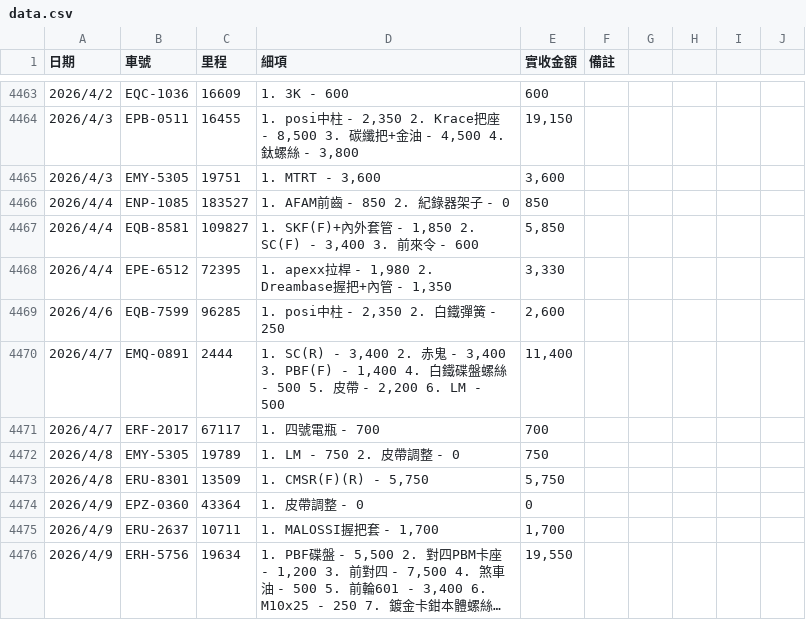
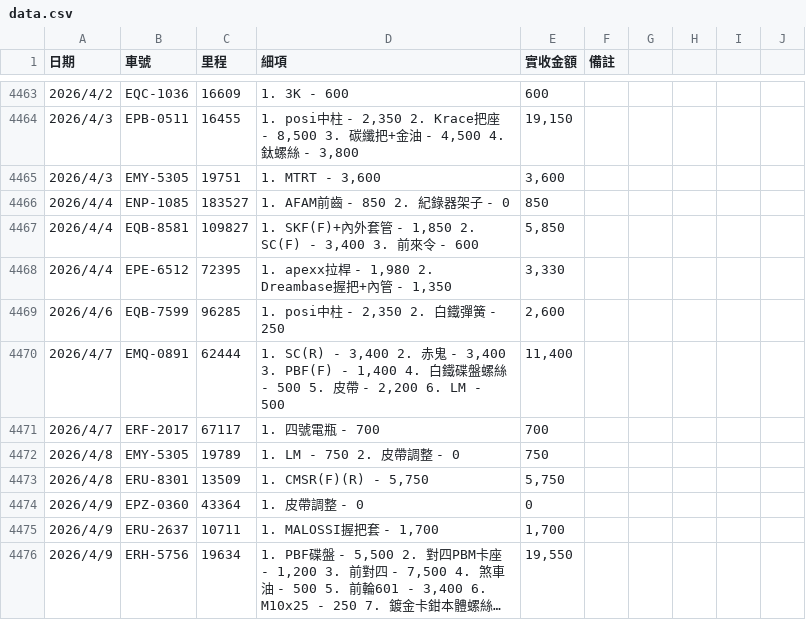
Before and after one commit to HermanL1106/plate-repair-search, a CSV file: data.csv, drawn as a sheet; only a part is shown, gaps mark what is left out; long unchanged cells end in ….

```diff
--- a/data.csv
+++ b/data.csv
@@ -4596,3 +4596,3 @@
 "2026/4/6","EQB-7599","96285","1. posi中柱 - 2,350 2. 白鐵彈簧 - 250","2,600","","","","","","","","","","","","","","","","","","","","",""
-"2026/4/7","EMQ-0891","2444","1. SC(R) - 3,400 2. 赤鬼 - 3,400 3. PBF(F) - 1,400 4. 白鐵碟盤螺絲 - 500 5. 皮帶 - 2,200 6. LM - 500","11,400","","","","","","","","","","","","","","","","","","","","",""
+"2026/4/7","EMQ-0891","62444","1. SC(R) - 3,400 2. 赤鬼 - 3,400 3. PBF(F) - 1,400 4. 白鐵碟盤螺絲 - 500 5. 皮帶 - 2,200 6. LM - 500","11,400","","","","","","","","","","","","","","","","","","","","",""
 "2026/4/7","ERF-2017","67117","1. 四號電瓶 - 700","700","","","","","","","","","","","","","","","","","","","","",""
```
Also changed, not shown: 3 other files.
